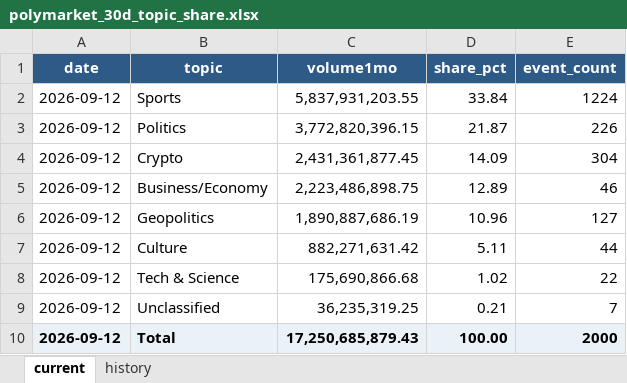
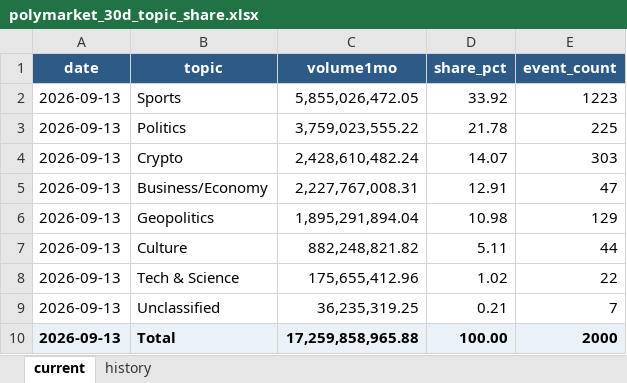
Before and after one commit to meiyaobuyao123-hash/testchatgpthybrid, an Excel workbook: docs/data/polymarket_30d_topic_share.xlsx, sheet current, drawn as a sheet; values as stored, in another font and other column widths than the file's, no borders; the diff names each change by its address in the sheet, - before the commit and + after, or states it on an @@ line.

```diff
--- a/docs/data/polymarket_30d_topic_share.xlsx (sheet current)
+++ b/docs/data/polymarket_30d_topic_share.xlsx (sheet current)
-A2:A10 (date): 2026-09-12
+A2:A10 (date): 2026-09-13
-C2 (volume1mo): 5,837,931,203.55
+C2 (volume1mo): 5,855,026,472.05
-D2 (share_pct): 33.84
+D2 (share_pct): 33.92
-E2 (event_count): 1224
+E2 (event_count): 1223
-C3 (volume1mo): 3,772,820,396.15
+C3 (volume1mo): 3,759,023,555.22
-D3 (share_pct): 21.87
+D3 (share_pct): 21.78
-E3 (event_count): 226
+E3 (event_count): 225
-C4 (volume1mo): 2,431,361,877.45
+C4 (volume1mo): 2,428,610,482.24
-D4 (share_pct): 14.09
+D4 (share_pct): 14.07
-E4 (event_count): 304
+E4 (event_count): 303
-C5 (volume1mo): 2,223,486,898.75
+C5 (volume1mo): 2,227,767,008.31
-D5 (share_pct): 12.89
+D5 (share_pct): 12.91
-E5 (event_count): 46
+E5 (event_count): 47
-C6 (volume1mo): 1,890,887,686.19
+C6 (volume1mo): 1,895,291,894.04
-D6 (share_pct): 10.96
+D6 (share_pct): 10.98
-E6 (event_count): 127
+E6 (event_count): 129
-C7 (volume1mo): 882,271,631.42
+C7 (volume1mo): 882,248,821.82
-C8 (volume1mo): 175,690,866.68
+C8 (volume1mo): 175,655,412.96
-C10 (volume1mo): 17,250,685,879.43
+C10 (volume1mo): 17,259,858,965.88
```
Also changed, not shown: sheet history, docs/data/kalshi_cumulative_topic_share.xlsx, 8 other files.
